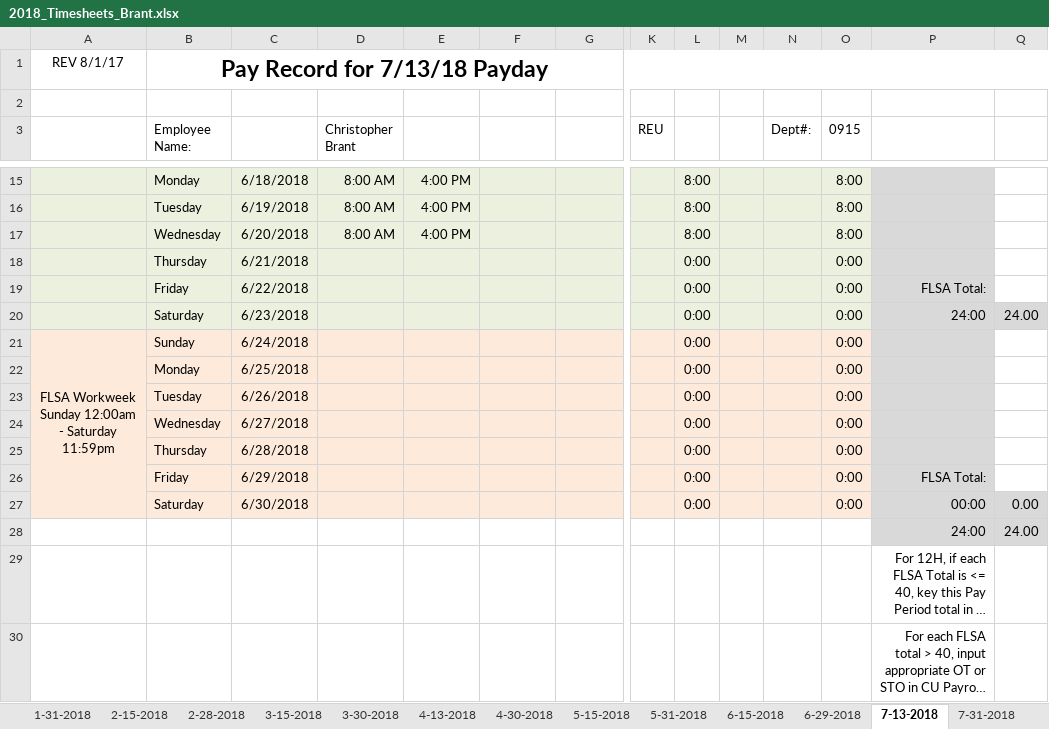
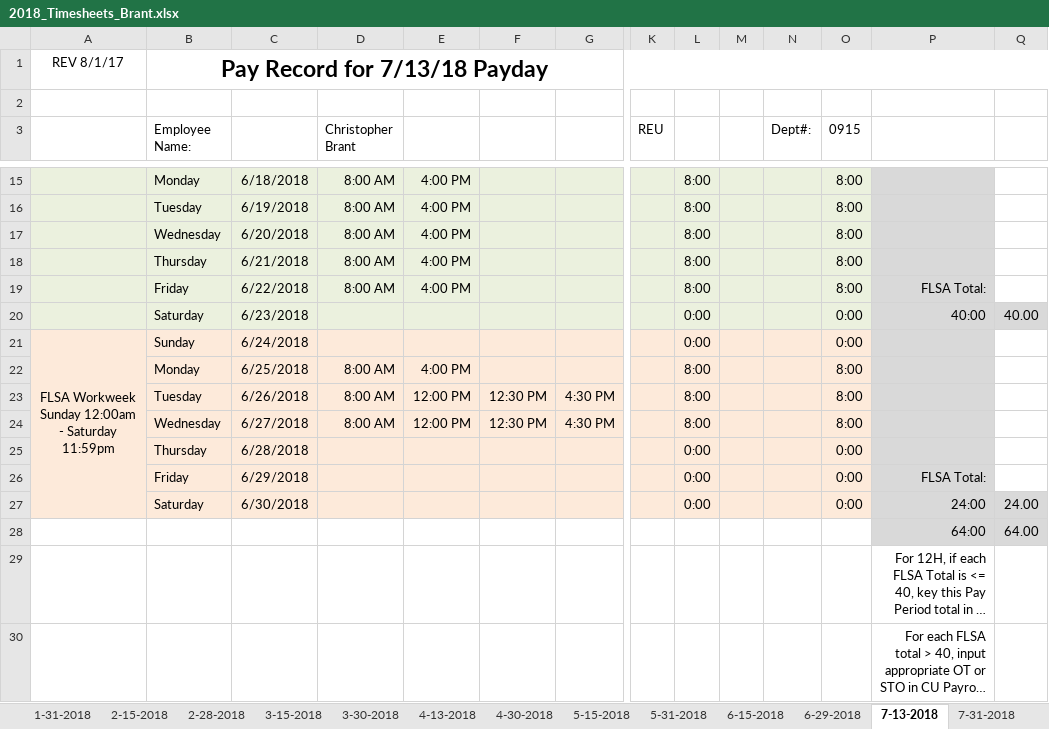
Before and after one commit to irshadmuaz/GPSProject, an Excel workbook: Brant_Timesheets/2018_Timesheets_Brant.xlsx, sheet 7-13-2018, drawn as a sheet; only a part is shown, gaps mark what is left out; long unchanged cells end in …; values as stored, in another font and other column widths than the file's, no borders; charts and pictures and conditional formats not drawn; removed rows and columns are numbered as before the commit, all else as after; rows hold the shown columns only; the diff names each change by its address in the sheet, - before the commit and + after, or states it on an @@ line.

Commit message:
updated timesheets

```diff
--- a/Brant_Timesheets/2018_Timesheets_Brant.xlsx (sheet 7-13-2018)
+++ b/Brant_Timesheets/2018_Timesheets_Brant.xlsx (sheet 7-13-2018)
-row 18:  | Thursday | 6/21/2018 |  |  |  |  |  | 0:00 |  |  | 0:00
+row 18:  | Thursday | 6/21/2018 | 8:00 AM | 4:00 PM |  |  |  | 8:00 |  |  | 8:00
-D19 (Christopher Brant): (empty)
+D19 (Christopher Brant): 8:00 AM
-E19: (empty)
+E19: 4:00 PM
-L19: 0:00
+L19: 8:00
-O19 (0915): 0:00
+O19 (0915): 8:00
-P20: 24:00
+P20: 40:00
-Q20: 24.00
+Q20: 40.00
-row 22:  | Monday | 6/25/2018 |  |  |  |  |  | 0:00 |  |  | 0:00
-row 23:  | Tuesday | 6/26/2018 |  |  |  |  |  | 0:00 |  |  | 0:00
-row 24:  | Wednesday | 6/27/2018 |  |  |  |  |  | 0:00 |  |  | 0:00
+row 22:  | Monday | 6/25/2018 | 8:00 AM | 4:00 PM |  |  |  | 8:00 |  |  | 8:00
+row 23:  | Tuesday | 6/26/2018 | 8:00 AM | 12:00 PM | 12:30 PM | 4:30 PM |  | 8:00 |  |  | 8:00
+row 24:  | Wednesday | 6/27/2018 | 8:00 AM | 12:00 PM | 12:30 PM | 4:30 PM |  | 8:00 |  |  | 8:00
-P27: 00:00
+P27: 24:00
-Q27: 0.00
+Q27: 24.00
-row 28:  |  |  |  |  |  |  |  |  |  |  |  | 24:00 | 24.00
+row 28:  |  |  |  |  |  |  |  |  |  |  |  | 64:00 | 64.00
```
Also changed, not shown: 2 other files.
